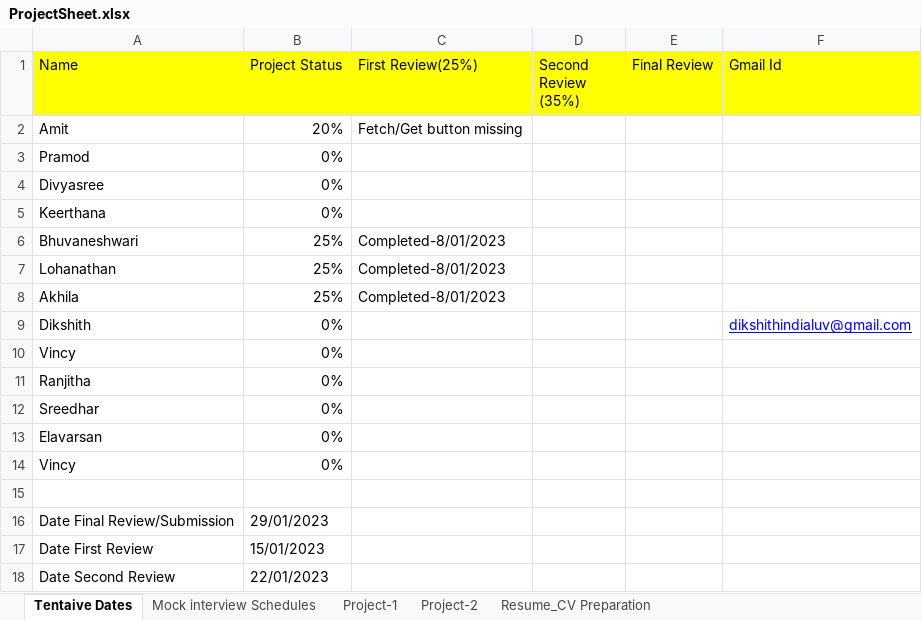
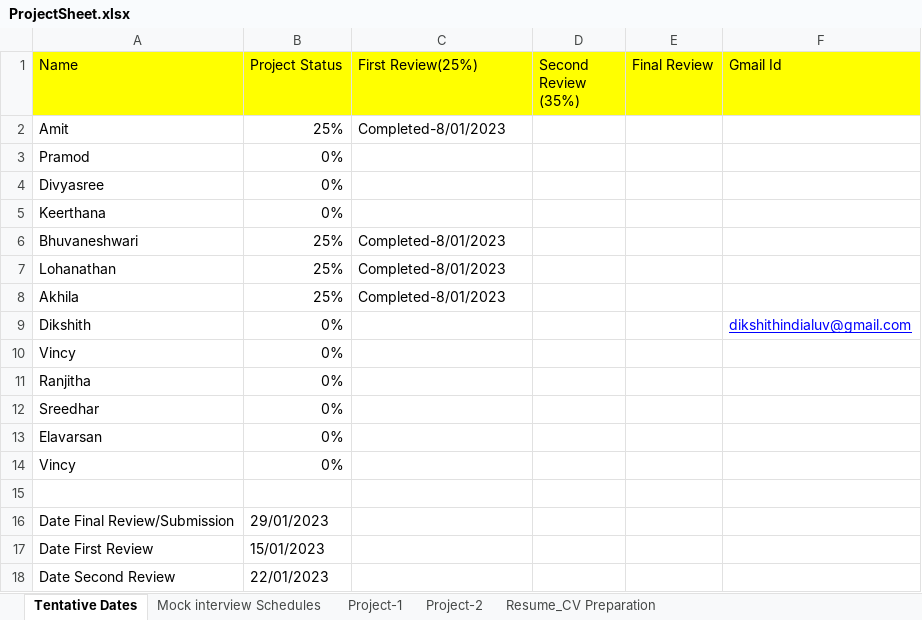
Before and after one commit to BesantJ2ee/Javajewels_9_30, an Excel workbook: PPT/ProjectSheet.xlsx, sheet Tentative Dates, drawn as a sheet; values as stored, in another font and other column widths than the file's, no borders; the diff names each change by its address in the sheet, - before the commit and + after, or states it on an @@ line.

Commit message:
project

```diff
--- a/PPT/ProjectSheet.xlsx (sheet Tentative Dates)
+++ b/PPT/ProjectSheet.xlsx (sheet Tentative Dates)
-sheet tab: Tentaive Dates
+sheet tab: Tentative Dates
-B2 (Project Status): 20%
+B2 (Project Status): 25%
-C2 (First Review(25%)): Fetch/Get button missing
+C2 (First Review(25%)): Completed-8/01/2023
```
Also changed, not shown: sheet Project-1.
